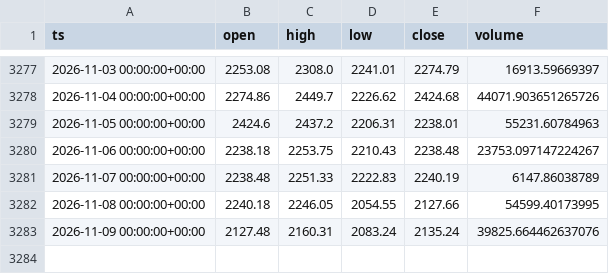
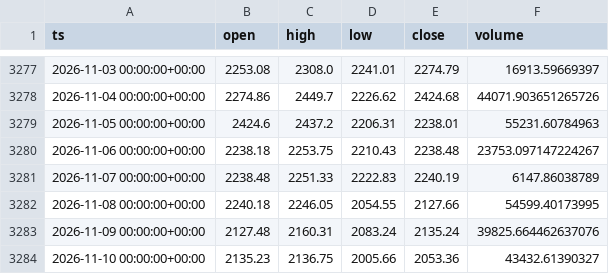
Before and after one commit to eskodok/quant-engine, a CSV file: data/crypto_spot__ETH-USDT__1d.csv, drawn as a sheet; only a part is shown, gaps mark what is left out.

Commit message:
data+scan 2026-11-11 02:47 UTC

```diff
--- a/data/crypto_spot__ETH-USDT__1d.csv
+++ b/data/crypto_spot__ETH-USDT__1d.csv
@@ -3283 +3283,2 @@ ts,open,high,low,close,volume
 2026-11-09 00:00:00+00:00,2127.48,2160.31,2083.24,2135.24,39825.664462637076
+2026-11-10 00:00:00+00:00,2135.23,2136.75,2005.66,2053.36,43432.61390327
```
Also changed, not shown: data/crypto_spot__BNB-USDT__1d.csv, data/crypto_spot__BTC-USDT__1d.csv, 47 other files.
